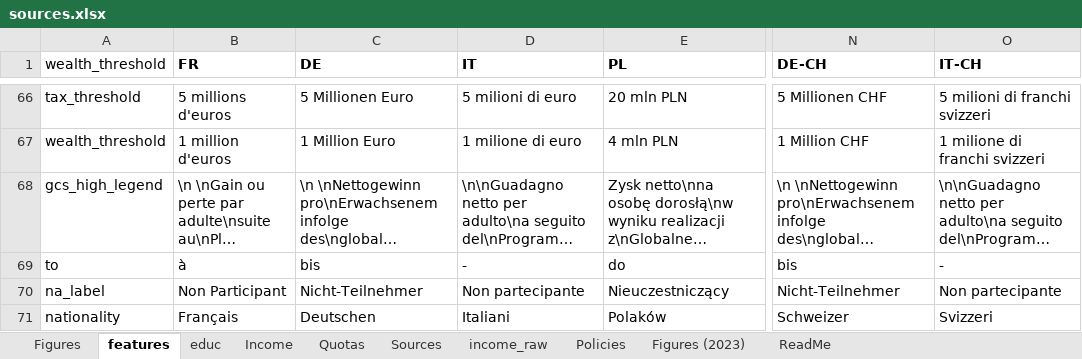
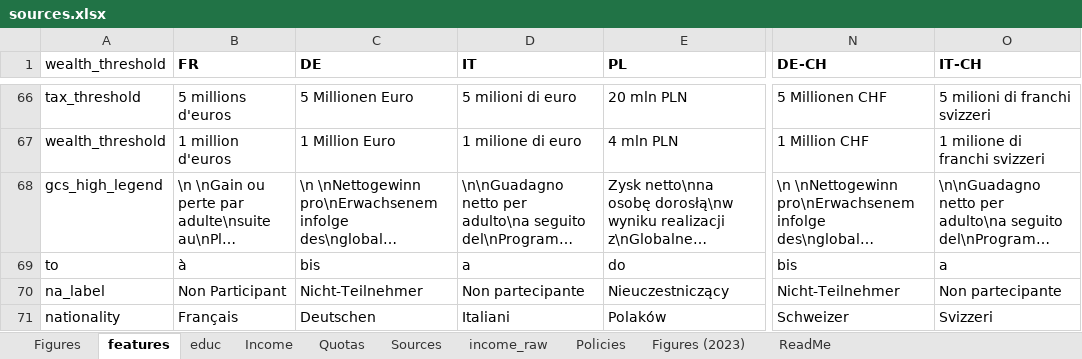
Before and after one commit to bixiou/robustness_global_redistr, an Excel workbook: questionnaire/sources.xlsx, sheet features, drawn as a sheet; only a part is shown, gaps mark what is left out; long unchanged cells end in …; values as stored, in another font and other column widths than the file's, no borders; the diff names each change by its address in the sheet, - before the commit and + after, or states it on an @@ line.

```diff
--- a/questionnaire/sources.xlsx (sheet features)
+++ b/questionnaire/sources.xlsx (sheet features)
-D69 (IT): -
+D69 (IT): a
-O69 (IT-CH): -
+O69 (IT-CH): a
```
Also changed, not shown: 16 other files.
